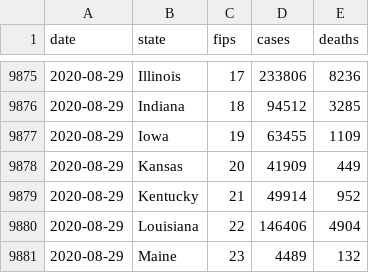
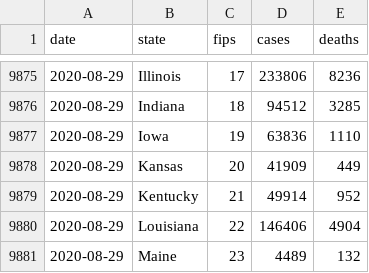
Before and after one commit to bschram/covid-data-public, a CSV file: data/cases-nytimes/us-states.csv, drawn as a sheet; only a part is shown, gaps mark what is left out.

```diff
--- a/data/cases-nytimes/us-states.csv
+++ b/data/cases-nytimes/us-states.csv
@@ -9876,3 +9876,3 @@ date,state,fips,cases,deaths
 2020-08-29,Indiana,18,94512,3285
-2020-08-29,Iowa,19,63455,1109
+2020-08-29,Iowa,19,63836,1110
 2020-08-29,Kansas,20,41909,449
```
Also changed, not shown: data/states/tx/tx_tsa_hospitalizations.csv, data/test-and-trace/state_data.csv, 9 other files.
